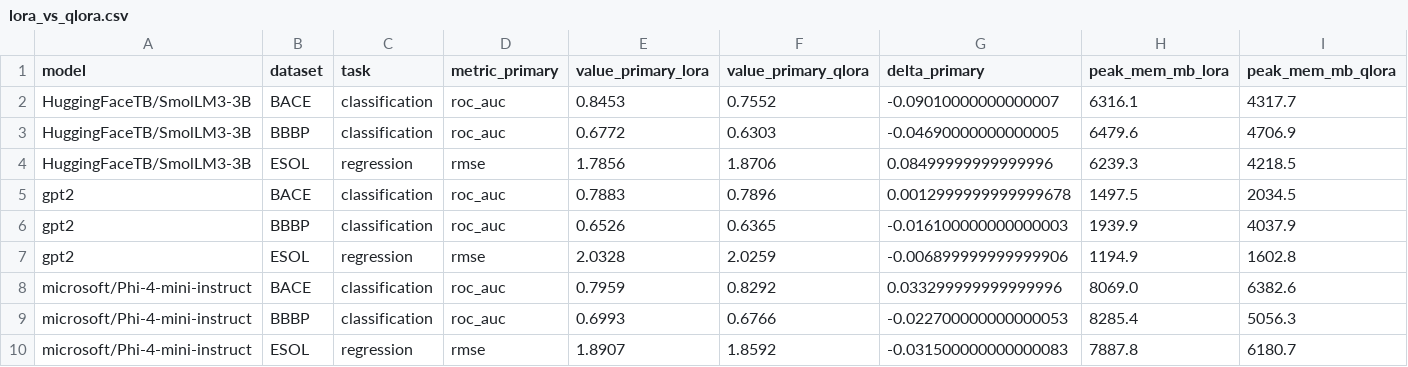
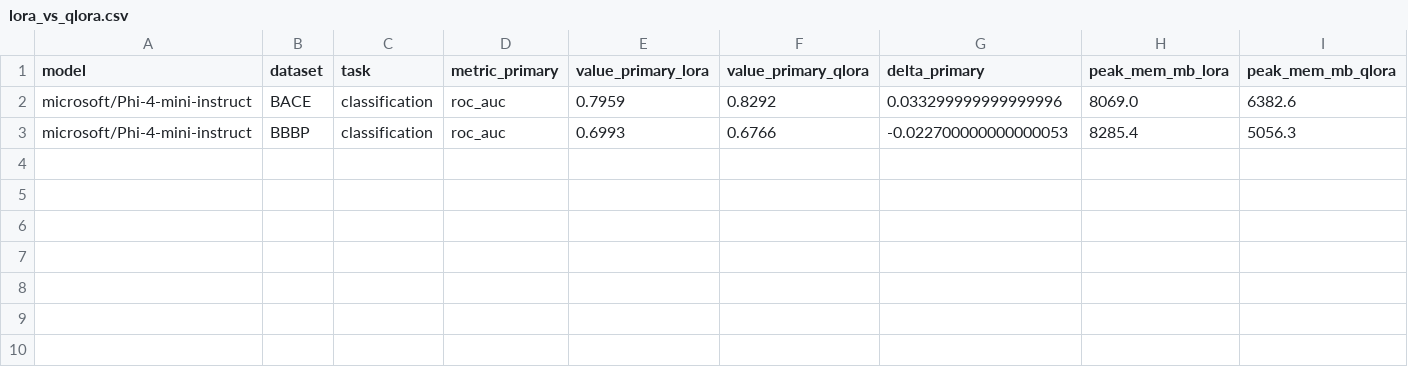
Before and after one commit to gbolahan507/chemistry-peft-fyp, a CSV file: results/lora_vs_qlora.csv, drawn as a sheet; only a part is shown; rows hold the shown columns only; the diff names each change by its address in the sheet, - before the commit and + after, or states it on an @@ line.

Commit message:
Sync lora_vs_qlora.csv to match chemistry_LLM (2-dataset, 2-baseline scope)

```diff
--- a/results/lora_vs_qlora.csv
+++ b/results/lora_vs_qlora.csv
-row 2: HuggingFaceTB/SmolLM3-3B | BACE | classification | roc_auc | 0.8453 | 0.7552 | -0.09010000000000007 | 6316.1 | 4317.7
-row 3: HuggingFaceTB/SmolLM3-3B | BBBP | classification | roc_auc | 0.6772 | 0.6303 | -0.04690000000000005 | 6479.6 | 4706.9
-row 4: HuggingFaceTB/SmolLM3-3B | ESOL | regression | rmse | 1.7856 | 1.8706 | 0.08499999999999996 | 6239.3 | 4218.5
-row 5: gpt2 | BACE | classification | roc_auc | 0.7883 | 0.7896 | 0.0012999999999999678 | 1497.5 | 2034.5
-row 6: gpt2 | BBBP | classification | roc_auc | 0.6526 | 0.6365 | -0.016100000000000003 | 1939.9 | 4037.9
-row 7: gpt2 | ESOL | regression | rmse | 2.0328 | 2.0259 | -0.006899999999999906 | 1194.9 | 1602.8
-row 10: microsoft/Phi-4-mini-instruct | ESOL | regression | rmse | 1.8907 | 1.8592 | -0.031500000000000083 | 7887.8 | 6180.7
```
